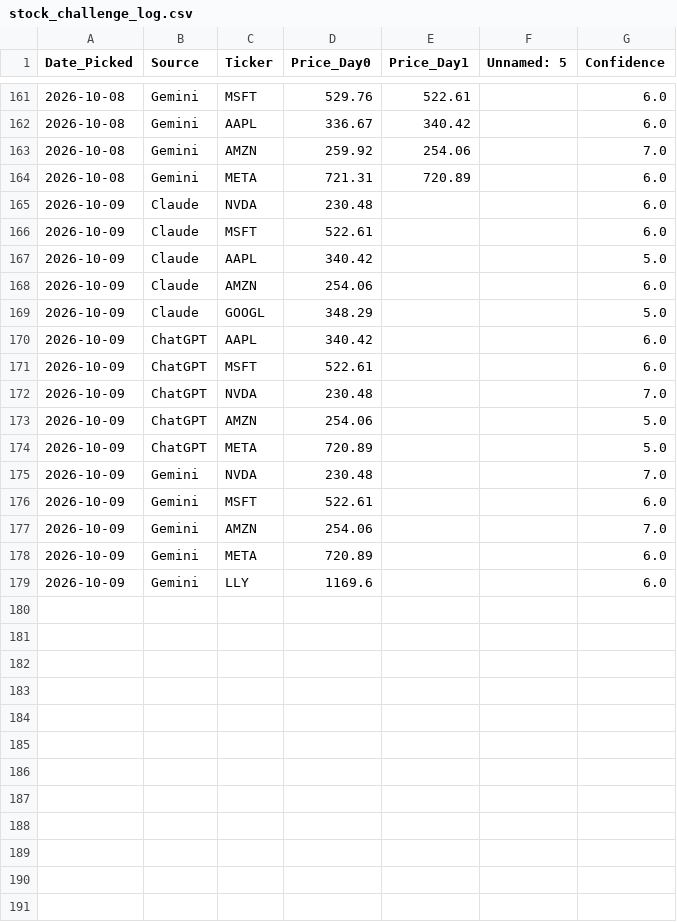
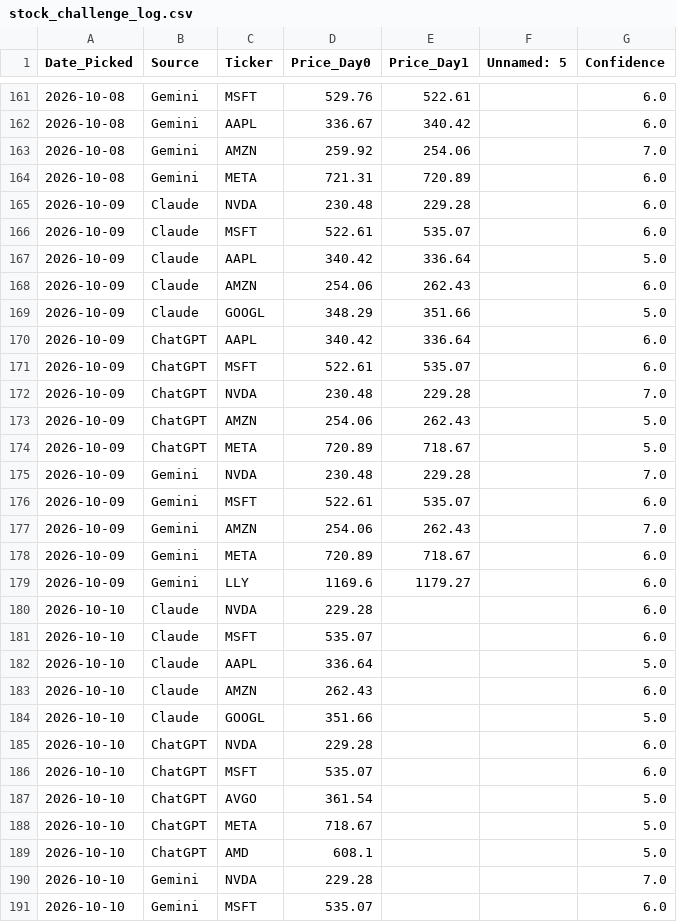
Before and after one commit to miless916/StockChallenge, a CSV file: stock_challenge_log.csv, drawn as a sheet; only a part is shown, gaps mark what is left out; the diff covers the shown part only.

```diff
--- a/stock_challenge_log.csv
+++ b/stock_challenge_log.csv
@@ -164,16 +164,28 @@ Date_Picked,Source,Ticker,Price_Day0,Price_Day1,Unnamed: 5,Confidence
 2026-10-08,Gemini,META,721.31,720.89,,6.0
-2026-10-09,Claude,NVDA,230.48,,,6.0
-2026-10-09,Claude,MSFT,522.61,,,6.0
-2026-10-09,Claude,AAPL,340.42,,,5.0
-2026-10-09,Claude,AMZN,254.06,,,6.0
-2026-10-09,Claude,GOOGL,348.29,,,5.0
-2026-10-09,ChatGPT,AAPL,340.42,,,6.0
-2026-10-09,ChatGPT,MSFT,522.61,,,6.0
-2026-10-09,ChatGPT,NVDA,230.48,,,7.0
-2026-10-09,ChatGPT,AMZN,254.06,,,5.0
-2026-10-09,ChatGPT,META,720.89,,,5.0
-2026-10-09,Gemini,NVDA,230.48,,,7.0
-2026-10-09,Gemini,MSFT,522.61,,,6.0
-2026-10-09,Gemini,AMZN,254.06,,,7.0
-2026-10-09,Gemini,META,720.89,,,6.0
-2026-10-09,Gemini,LLY,1169.6,,,6.0
+2026-10-09,Claude,NVDA,230.48,229.28,,6.0
+2026-10-09,Claude,MSFT,522.61,535.07,,6.0
+2026-10-09,Claude,AAPL,340.42,336.64,,5.0
+2026-10-09,Claude,AMZN,254.06,262.43,,6.0
+2026-10-09,Claude,GOOGL,348.29,351.66,,5.0
+2026-10-09,ChatGPT,AAPL,340.42,336.64,,6.0
+2026-10-09,ChatGPT,MSFT,522.61,535.07,,6.0
+2026-10-09,ChatGPT,NVDA,230.48,229.28,,7.0
+2026-10-09,ChatGPT,AMZN,254.06,262.43,,5.0
+2026-10-09,ChatGPT,META,720.89,718.67,,5.0
+2026-10-09,Gemini,NVDA,230.48,229.28,,7.0
+2026-10-09,Gemini,MSFT,522.61,535.07,,6.0
+2026-10-09,Gemini,AMZN,254.06,262.43,,7.0
+2026-10-09,Gemini,META,720.89,718.67,,6.0
+2026-10-09,Gemini,LLY,1169.6,1179.27,,6.0
+2026-10-10,Claude,NVDA,229.28,,,6.0
+2026-10-10,Claude,MSFT,535.07,,,6.0
+2026-10-10,Claude,AAPL,336.64,,,5.0
+2026-10-10,Claude,AMZN,262.43,,,6.0
+2026-10-10,Claude,GOOGL,351.66,,,5.0
+2026-10-10,ChatGPT,NVDA,229.28,,,6.0
+2026-10-10,ChatGPT,MSFT,535.07,,,6.0
+2026-10-10,ChatGPT,AVGO,361.54,,,5.0
+2026-10-10,ChatGPT,META,718.67,,,5.0
+2026-10-10,ChatGPT,AMD,608.1,,,5.0
+2026-10-10,Gemini,NVDA,229.28,,,7.0
+2026-10-10,Gemini,MSFT,535.07,,,6.0
```
Also changed, not shown: 3 added rows elsewhere in this file, portfolio_value_log.csv.
